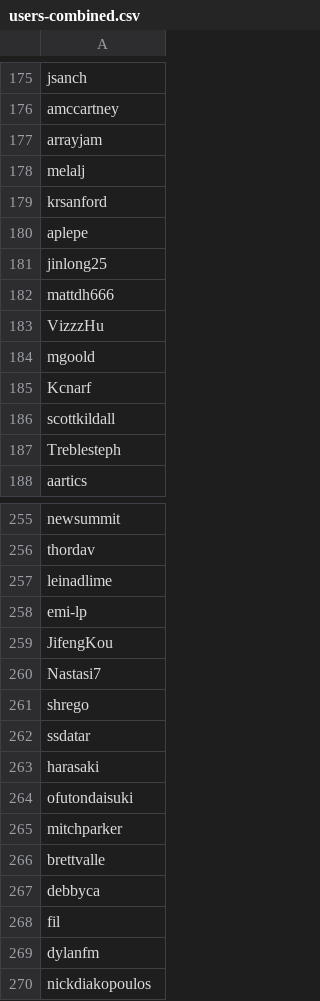
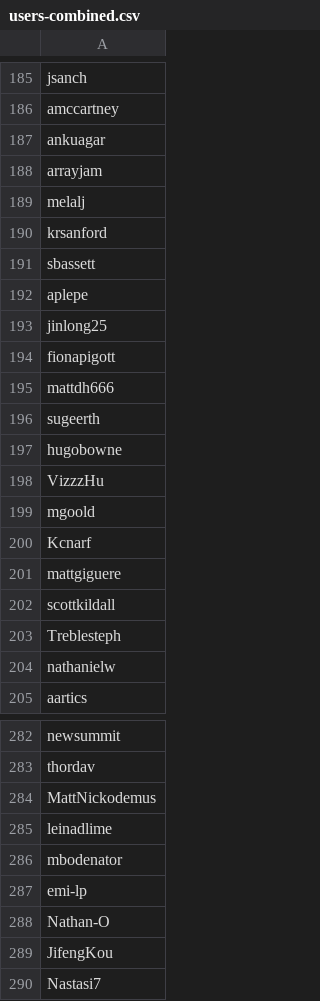
Before and after one commit to enjalot/blockbuilder-search-index, a CSV file: data/users-combined.csv, drawn as a sheet; only a part is shown, gaps mark what is left out; the shorter side is filled out with more unchanged rows; the diff covers the shown part only.

```diff
--- a/data/users-combined.csv
+++ b/data/users-combined.csv
@@ -176,2 +186,3 @@ jsanch
 amccartney
+ankuagar
 arrayjam
@@ -179,5 +190,9 @@ melalj
 krsanford
+sbassett
 aplepe
 jinlong25
+fionapigott
 mattdh666
+sugeerth
+hugobowne
 VizzzHu
@@ -185,4 +200,6 @@ mgoold
 Kcnarf
+mattgiguere
 scottkildall
 Treblesteph
+nathanielw
 aartics
@@ -256,4 +283,7 @@ newsummit
 thordav
+MattNickodemus
 leinadlime
+mbodenator
 emi-lp
+Nathan-O
 JifengKou
```
Also changed, not shown: 16 added rows and 5 moved rows elsewhere in this file, data/usables.csv, 12 other files.
